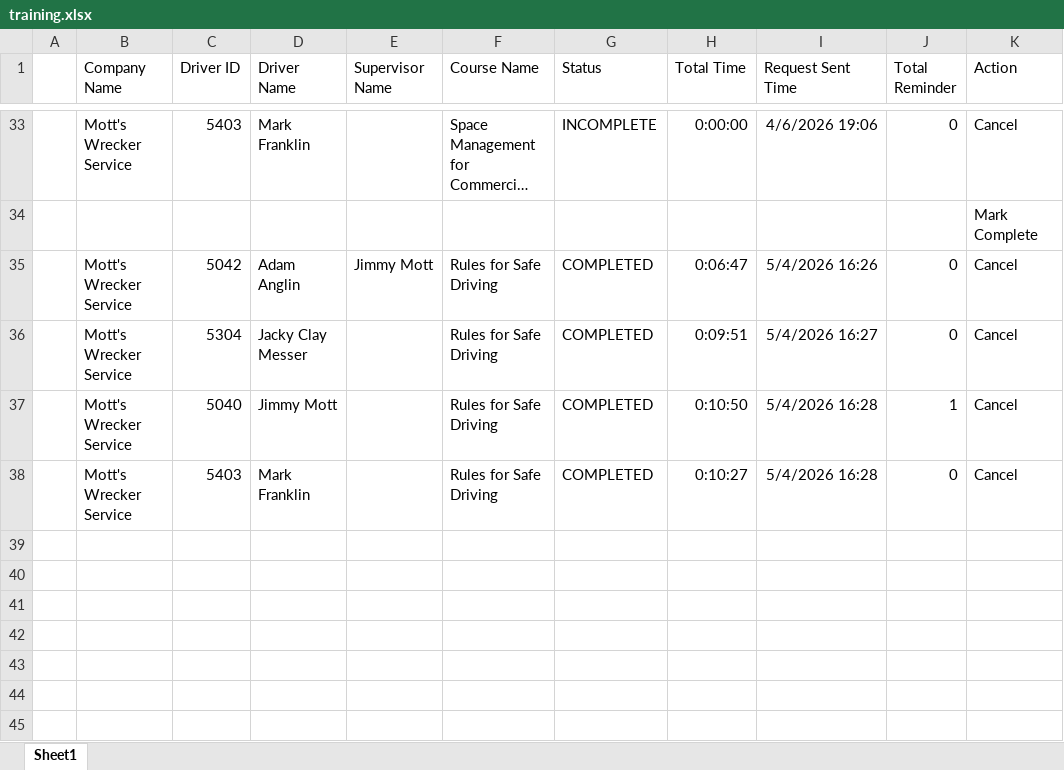
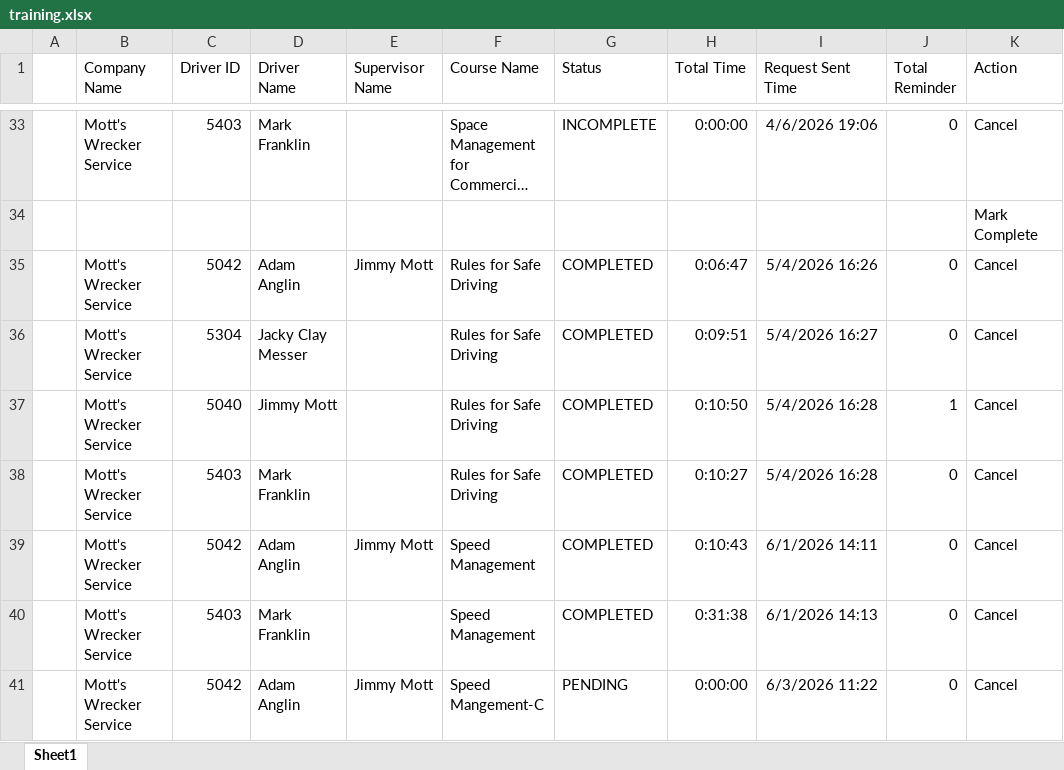
Before and after one commit to jmullins-DEN/Mott-s-Wrecker-Service, an Excel workbook: training.xlsx, sheet Sheet1, drawn as a sheet; only a part is shown, gaps mark what is left out; long unchanged cells end in …; values as stored, in another font and other column widths than the file's, no borders; the diff names each change by its address in the sheet, - before the commit and + after, or states it on an @@ line.

```diff
--- a/training.xlsx (sheet Sheet1)
+++ b/training.xlsx (sheet Sheet1)
+row 39:  | Mott's Wrecker Service | 5042 | Adam Anglin | Jimmy Mott | Speed Management | COMPLETED | 0:10:43 | 6/1/2026 14:11 | 0 | Cancel
+row 40:  | Mott's Wrecker Service | 5403 | Mark Franklin |  | Speed Management | COMPLETED | 0:31:38 | 6/1/2026 14:13 | 0 | Cancel
+row 41:  | Mott's Wrecker Service | 5042 | Adam Anglin | Jimmy Mott | Speed Mangement-C | PENDING | 0:00:00 | 6/3/2026 11:22 | 0 | Cancel
```
Also changed, not shown: camera_events.xlsx.
